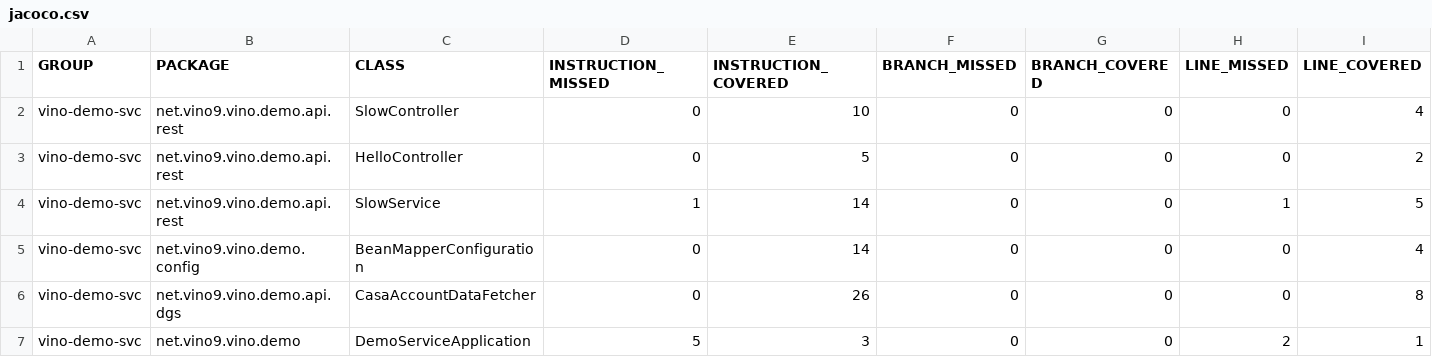
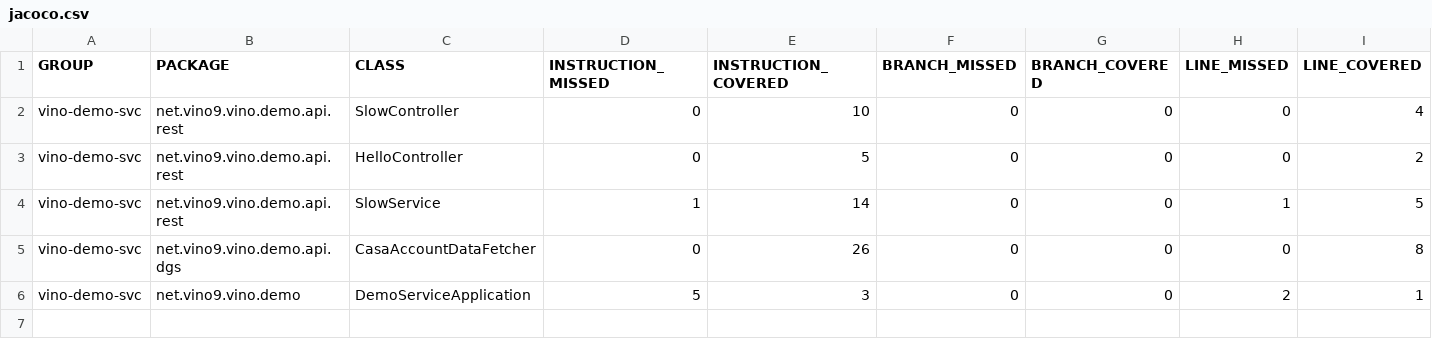
Before and after one commit to vino9org/vino-java-base, a CSV file: vino-demo-svc/jacoco.csv, drawn as a sheet; only a part is shown; rows hold the shown columns only; the diff names each change by its address in the sheet, - before the commit and + after, or states it on an @@ line.

```diff
--- a/vino-demo-svc/jacoco.csv
+++ b/vino-demo-svc/jacoco.csv
-row 5: vino-demo-svc | net.vino9.vino.demo.config | BeanMapperConfiguration | 0 | 14 | 0 | 0 | 0 | 4
```
Also changed, not shown: vino-baselib/jacoco.csv, 14 other files.
